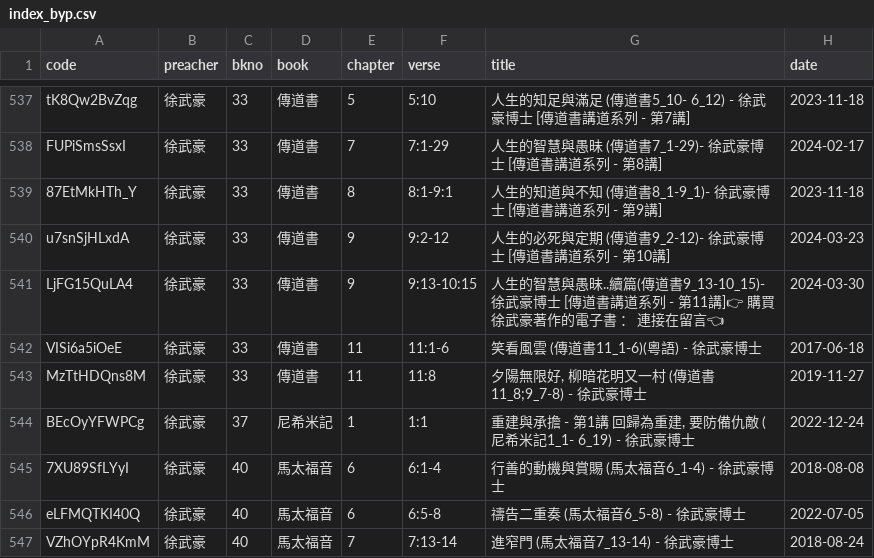
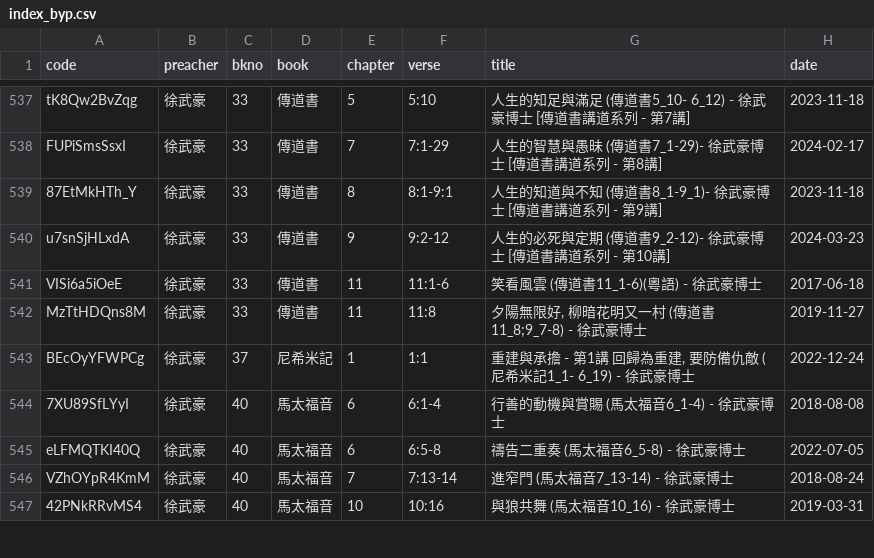
Before and after one commit to michaelchanwahyan/sermon-app, a CSV file: projects/JNG/index_byp.csv, drawn as a sheet; only a part is shown, gaps mark what is left out; the shorter side is filled out with more unchanged rows.

Commit message:
[bugfix] fix ACSMHK JNG index sermon title name

```diff
--- a/projects/JNG/index_byp.csv
+++ b/projects/JNG/index_byp.csv
@@ -540,3 +540,2 @@ FUPiSmsSsxI,徐武豪,33,傳道書,7,7:1-29,人生的智慧與愚昧 (傳道書7
 u7snSjHLxdA,徐武豪,33,傳道書,9,9:2-12,人生的必死與定期  (傳道書9_2-12)- 徐武豪博士 [傳道書講道系列 - 第10講],2024-03-23
-LjFG15QuLA4,徐武豪,33,傳道書,9,9:13-10:15,人生的智慧與愚昧..續篇(傳道書9_13-10_15)- 徐武豪博士 [傳道書講道系列 - 第11講]👉 購買徐武豪著作的電子書 ： 連接在留言👈,2024-03-30
 VISi6a5iOeE,徐武豪,33,傳道書,11,11:1-6,笑看風雲 (傳道書11_1-6)(粵語) - 徐武豪博士,2017-06-18
```
Also changed, not shown: projects/ACSMHK/index_byn.csv, 4 other files.
